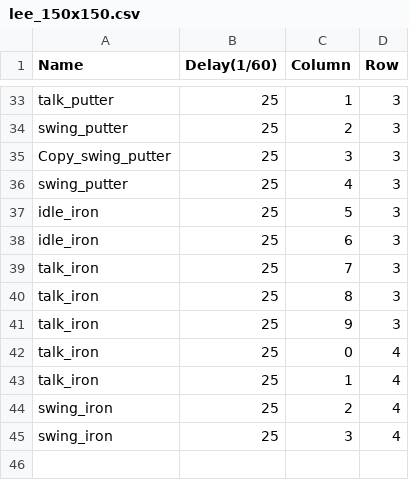
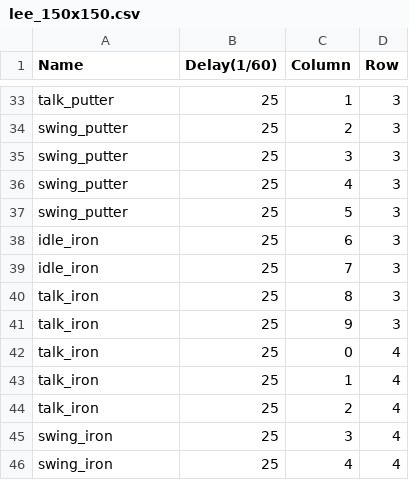
Before and after one commit to initials/Island, a CSV file: Island/Island/IslandContent/putt/lee_150x150.csv, drawn as a sheet; only a part is shown, gaps mark what is left out.

```diff
--- a/Island/Island/IslandContent/putt/lee_150x150.csv
+++ b/Island/Island/IslandContent/putt/lee_150x150.csv
@@ -34,7 +34,7 @@
 "swing_putter","25","2","3"
-"Copy_swing_putter","25","3","3"
+"swing_putter","25","3","3"
 "swing_putter","25","4","3"
-"idle_iron","25","5","3"
+"swing_putter","25","5","3"
 "idle_iron","25","6","3"
-"talk_iron","25","7","3"
+"idle_iron","25","7","3"
 "talk_iron","25","8","3"
@@ -43,3 +43,4 @@
 "talk_iron","25","1","4"
-"swing_iron","25","2","4"
+"talk_iron","25","2","4"
 "swing_iron","25","3","4"
+"swing_iron","25","4","4"
```
Also changed, not shown: 6 other files.
